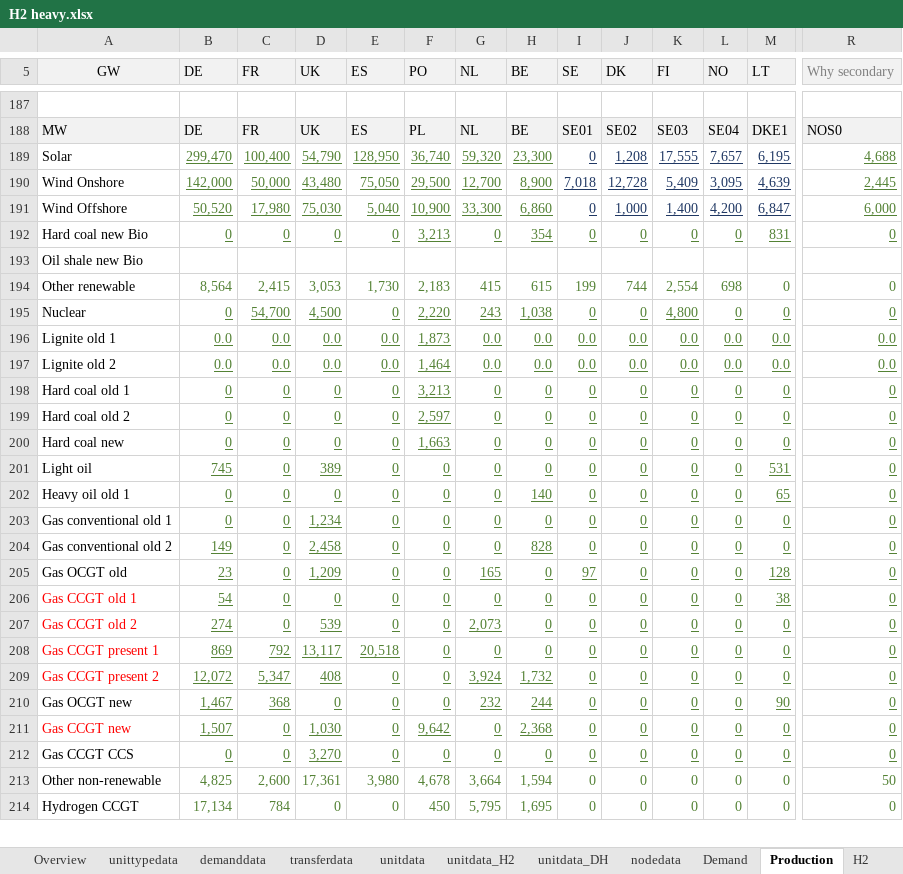
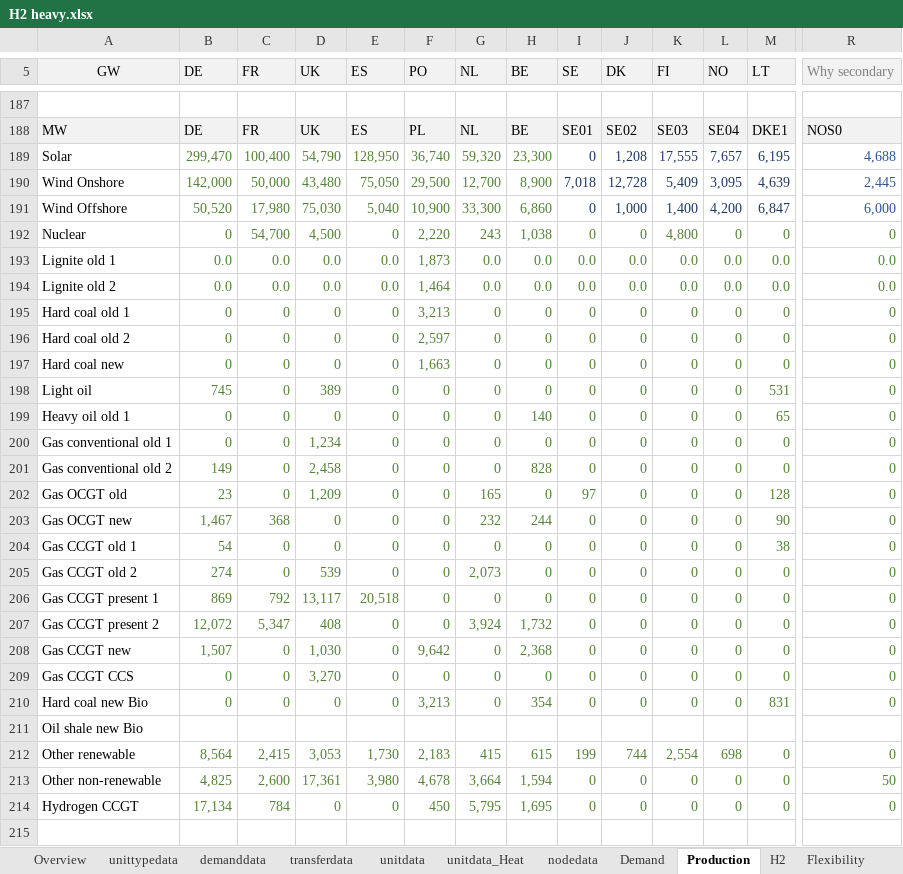
Before and after one commit to vttresearch/north_european_model, an Excel workbook: src_files/data_files/H2 heavy.xlsx, sheet Production, drawn as a sheet; only a part is shown, gaps mark what is left out; values as stored, in another font and other column widths than the file's, no borders; conditional formats not drawn; addresses are those after the commit; rows hold the shown columns only; the diff covers the shown part only; the diff names each change by its address in the sheet, - before the commit and + after, or states it on an @@ line.

Commit message:
Aggregated unit sub-types. Re-ordered data sheets.

```diff
--- a/src_files/data_files/H2 heavy.xlsx (sheet Production)
+++ b/src_files/data_files/H2 heavy.xlsx (sheet Production)
-sheet tab: unitdata_DH
+sheet tab: unitdata_Heat
-sheet tab: unitdata_H2
-B189:R191 underline: on
+B189:R191 underline: off
-R189:R191 text colour: #548235
+R189:R191 text colour: #2F5597
-B192:R202 underline: on
+B192:R202 underline: off
@@ row 210 moved to row 203: Gas OCGT new @@
-A204:A207 text colour: #FF0000
+A204:A207 text colour: black
-B204:R207 underline: on
+B204:R207 underline: off
-A208 text colour: #FF0000
+A208 text colour: black
-B208:R209 underline: on
+B208:R209 underline: off
@@ row 192 moved to row 210: Hard coal new Bio @@
@@ row 193 moved to row 211: Oil shale new Bio @@
@@ row 194 moved to row 212: Other renewable @@
+row 215: (empty)
```
Also changed, not shown: 16 added rows, 4 edited cells and cell formats elsewhere in this sheet, sheet unitdata, sheet unitdata_Heat, sheet unittypedata, sheet transferdata, sheet nodedata, formulas that keep their value.
